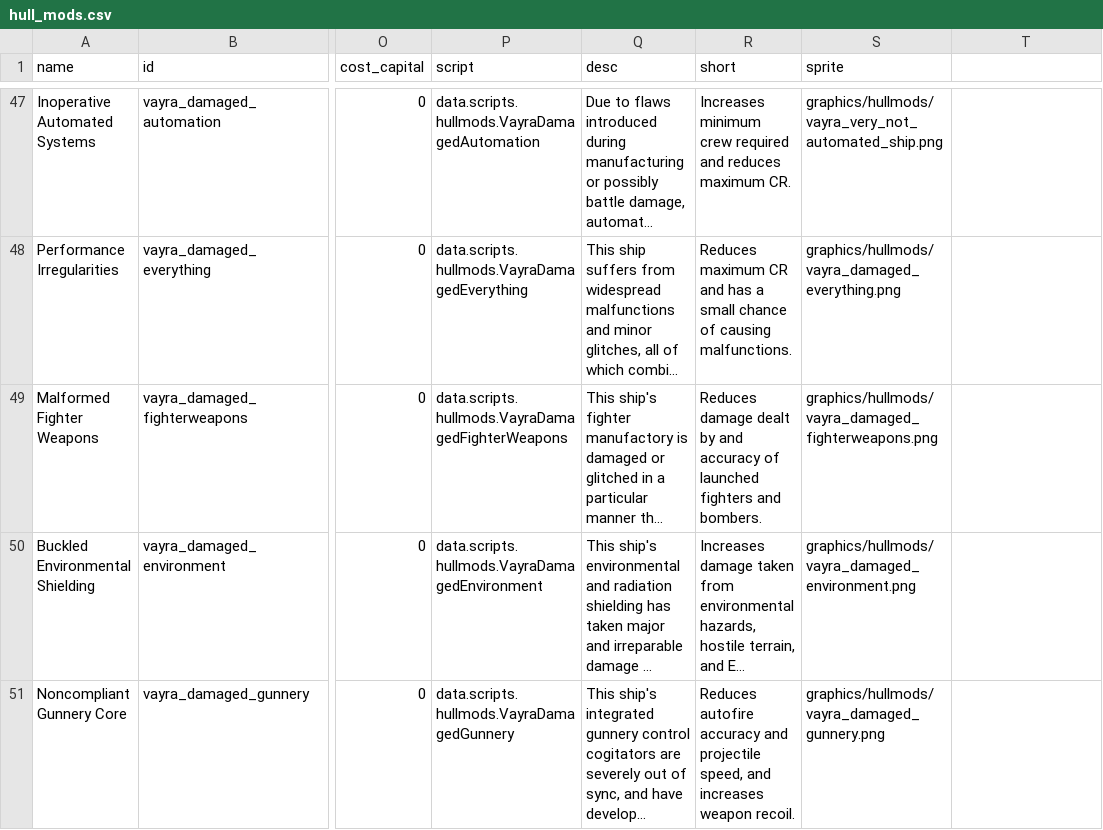
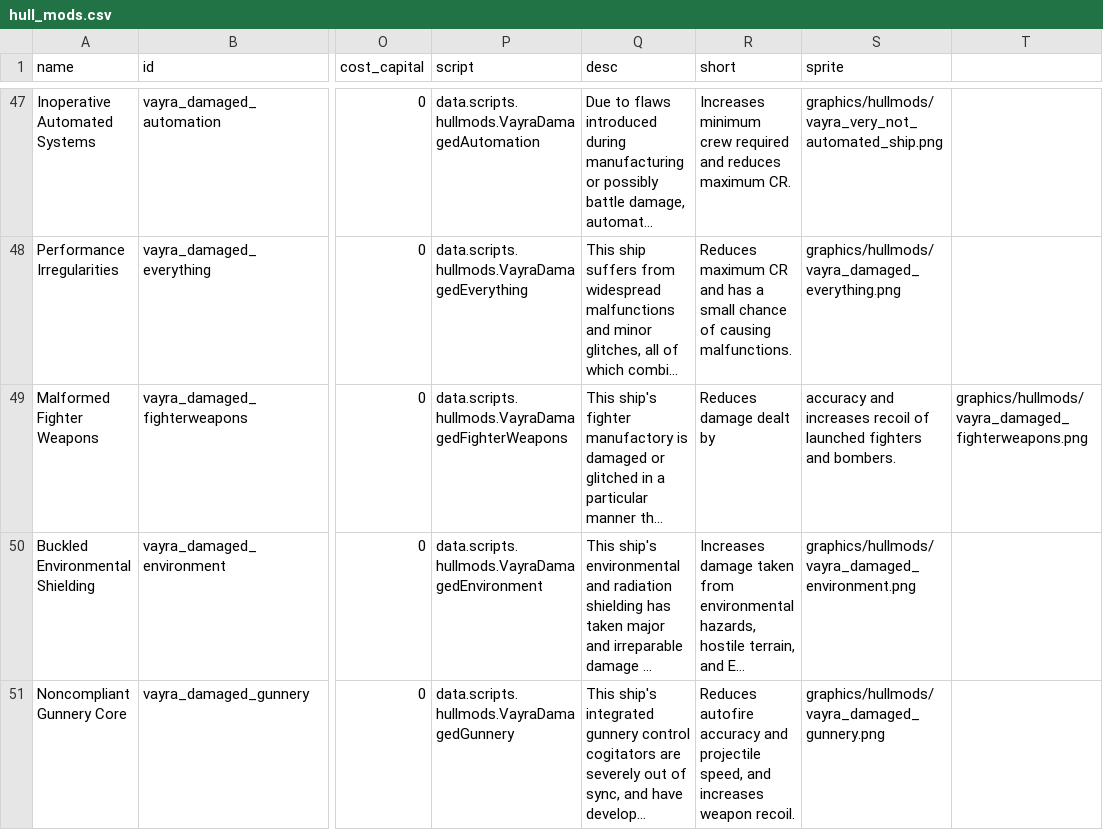
Before and after one commit to RkShaRkz/Starsector-IntelliJ-Template, a CSV file: src/data/hullmods/hull_mods.csv, drawn as a sheet; only a part is shown, gaps mark what is left out; long unchanged cells end in …; the diff names each change by its address in the sheet, - before the commit and + after, or states it on an @@ line.

Commit message:
Address own CR comments

```diff
--- a/src/data/hullmods/hull_mods.csv
+++ b/src/data/hullmods/hull_mods.csv
-R49 (short): …dealt by and accuracy of launched fighters and bombers.
+R49 (short): …dealt by
-S49 (sprite): graphics/hullmods/vayra_damaged_fighterweapons.png
+S49 (sprite): accuracy and increases recoil of launched fighters and bombers.
-T49: (empty)
+T49: graphics/hullmods/vayra_damaged_fighterweapons.png
```
